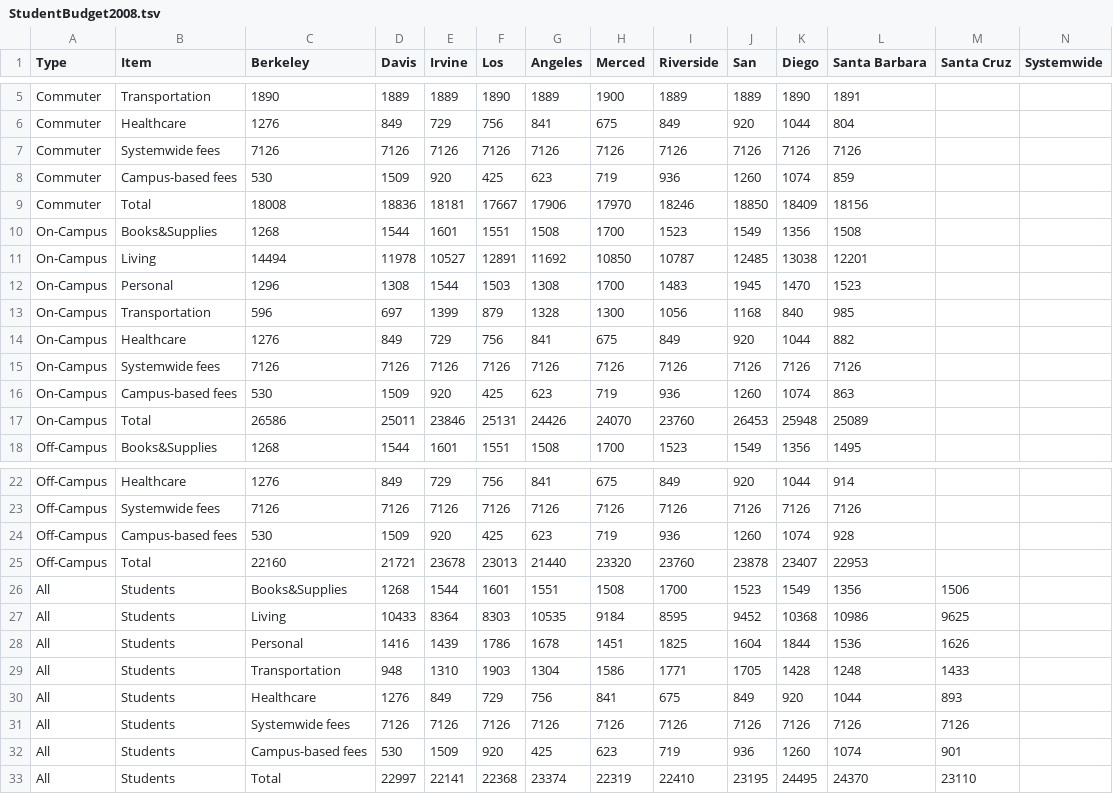
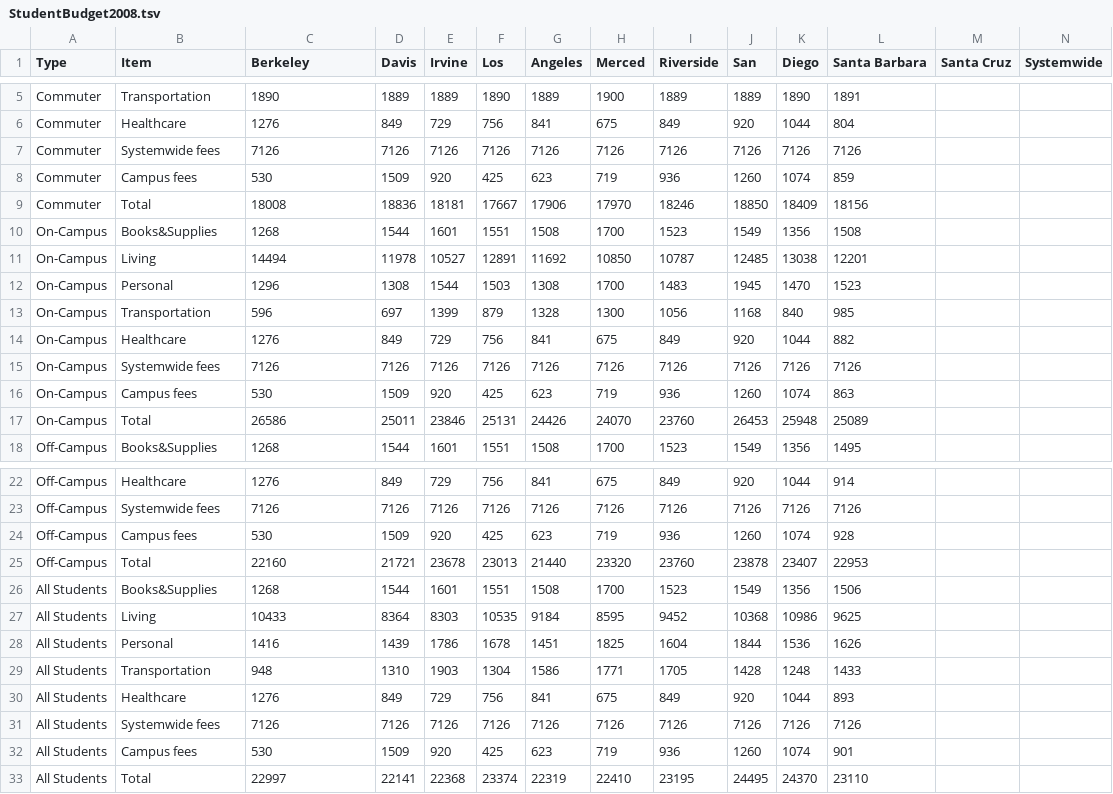
Before and after one commit to dataViz-UCSDGuardian/StudentBudgets, a TSV file: StudentBudget2008.tsv, drawn as a sheet; only a part is shown, gaps mark what is left out.

```diff
--- a/StudentBudget2008.tsv
+++ b/StudentBudget2008.tsv
@@ -7,3 +7,3 @@ Commuter	Healthcare	1276	849	729	756	841	675	849	920	1044	804
 Commuter	Systemwide fees	7126	7126	7126	7126	7126	7126	7126	7126	7126	7126
-Commuter	Campus-based fees	530	1509	920	425	623	719	936	1260	1074	859
+Commuter	Campus fees	530	1509	920	425	623	719	936	1260	1074	859
 Commuter	Total	18008	18836	18181	17667	17906	17970	18246	18850	18409	18156
@@ -15,3 +15,3 @@ On-Campus	Healthcare	1276	849	729	756	841	675	849	920	1044	882
 On-Campus	Systemwide fees	7126	7126	7126	7126	7126	7126	7126	7126	7126	7126
-On-Campus	Campus-based fees	530	1509	920	425	623	719	936	1260	1074	863
+On-Campus	Campus fees	530	1509	920	425	623	719	936	1260	1074	863
 On-Campus	Total	26586	25011	23846	25131	24426	24070	23760	26453	25948	25089
@@ -23,11 +23,11 @@ Off-Campus	Healthcare	1276	849	729	756	841	675	849	920	1044	914
 Off-Campus	Systemwide fees	7126	7126	7126	7126	7126	7126	7126	7126	7126	7126
-Off-Campus	Campus-based fees	530	1509	920	425	623	719	936	1260	1074	928
+Off-Campus	Campus fees	530	1509	920	425	623	719	936	1260	1074	928
 Off-Campus	Total	22160	21721	23678	23013	21440	23320	23760	23878	23407	22953
-All	Students	Books&Supplies	1268	1544	1601	1551	1508	1700	1523	1549	1356	1506
-All	Students	Living	10433	8364	8303	10535	9184	8595	9452	10368	10986	9625
-All	Students	Personal	1416	1439	1786	1678	1451	1825	1604	1844	1536	1626
-All	Students	Transportation	948	1310	1903	1304	1586	1771	1705	1428	1248	1433
-All	Students	Healthcare	1276	849	729	756	841	675	849	920	1044	893
-All	Students	Systemwide fees	7126	7126	7126	7126	7126	7126	7126	7126	7126	7126
-All	Students	Campus-based fees	530	1509	920	425	623	719	936	1260	1074	901
-All	Students	Total	22997	22141	22368	23374	22319	22410	23195	24495	24370	23110
+All Students	Books&Supplies	1268	1544	1601	1551	1508	1700	1523	1549	1356	1506
+All Students	Living	10433	8364	8303	10535	9184	8595	9452	10368	10986	9625
+All Students	Personal	1416	1439	1786	1678	1451	1825	1604	1844	1536	1626
+All Students	Transportation	948	1310	1903	1304	1586	1771	1705	1428	1248	1433
+All Students	Healthcare	1276	849	729	756	841	675	849	920	1044	893
+All Students	Systemwide fees	7126	7126	7126	7126	7126	7126	7126	7126	7126	7126
+All Students	Campus fees	530	1509	920	425	623	719	936	1260	1074	901
+All Students	Total	22997	22141	22368	23374	22319	22410	23195	24495	24370	23110
```
Also changed, not shown: StudentBudget2006.tsv, StudentBudget2007.tsv, 9 other files.
